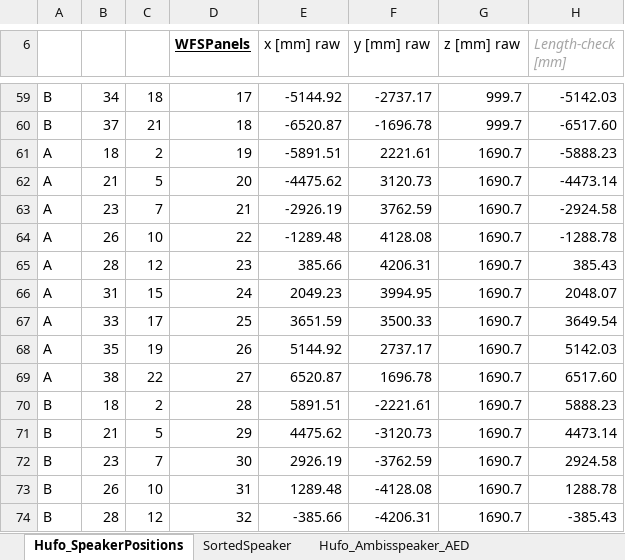
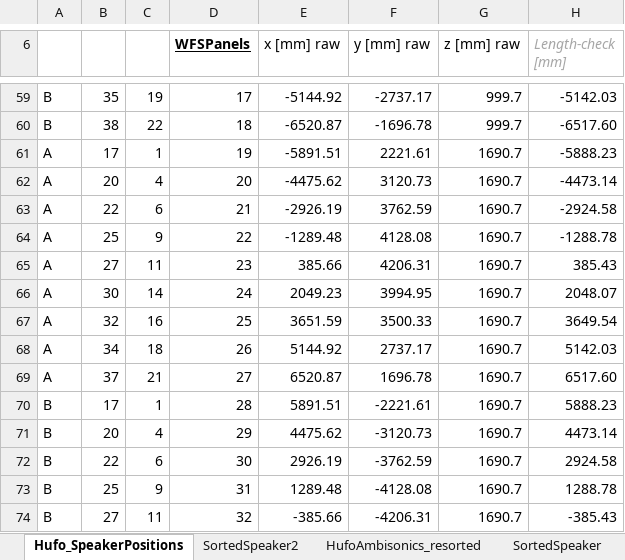
Before and after one commit to anwaldt/seamless, an Excel workbook: speakerpositions/HUFO/Hufo_allSpeakerpositions.xlsx, sheet Hufo_SpeakerPositions, drawn as a sheet; only a part is shown, gaps mark what is left out; values as stored, in another font and other column widths than the file's, no borders; the diff covers the shown part only; the diff names each change by its address in the sheet, - before the commit and + after, or states it on an @@ line.

```diff
--- a/speakerpositions/HUFO/Hufo_allSpeakerpositions.xlsx (sheet Hufo_SpeakerPositions)
+++ b/speakerpositions/HUFO/Hufo_allSpeakerpositions.xlsx (sheet Hufo_SpeakerPositions)
+sheet tab: SortedSpeaker2
+sheet tab: HufoAmbisonics_resorted
-B59: 34
+B59: 35
-C59: 18
+C59: 19
-B60: 37
+B60: 38
-C60: 21
+C60: 22
-B61: 18
+B61: 17
-C61: 2
+C61: 1
-B62: 21
+B62: 20
-C62: 5
+C62: 4
-B63: 23
+B63: 22
-C63: 7
+C63: 6
-B64: 26
+B64: 25
-C64: 10
+C64: 9
-B65: 28
+B65: 27
-C65: 12
+C65: 11
-B66: 31
+B66: 30
-C66: 15
+C66: 14
-B67: 33
+B67: 32
-C67: 17
+C67: 16
-B68: 35
+B68: 34
-C68: 19
+C68: 18
-B69: 38
+B69: 37
-C69: 22
+C69: 21
-B70: 18
+B70: 17
-C70: 2
+C70: 1
-B71: 21
+B71: 20
-C71: 5
+C71: 4
-B72: 23
+B72: 22
-C72: 7
+C72: 6
-B73: 26
+B73: 25
-C73: 10
+C73: 9
-B74: 28
+B74: 27
-C74: 12
+C74: 11
```
Also changed, not shown: 40 edited cells elsewhere in this sheet, sheet SortedSpeaker, sheet Hufo_Ambisspeaker_AED_175, sheet Hufo_ambispeaker_175zero, sheet Hufo_Ambisspeaker_AED_wfsZero, sheet Hufo_ambispeaker_wfszero, sheet Hufo_AmbiSpeakerPositions_(), 1 more sheet, 1 other file.
